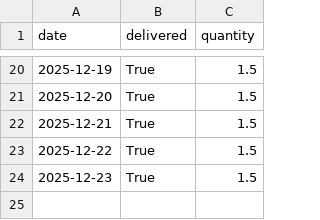
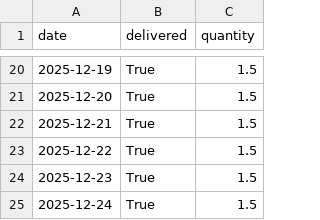
Before and after one commit to aanand862/T1_103, a CSV file: milk_log.csv, drawn as a sheet; only a part is shown, gaps mark what is left out.

Commit message:
Automated Update: milk_log.csv

```diff
--- a/milk_log.csv
+++ b/milk_log.csv
@@ -24 +24,2 @@ date,delivered,quantity
 2025-12-23,True,1.5
+2025-12-24,True,1.5
```
